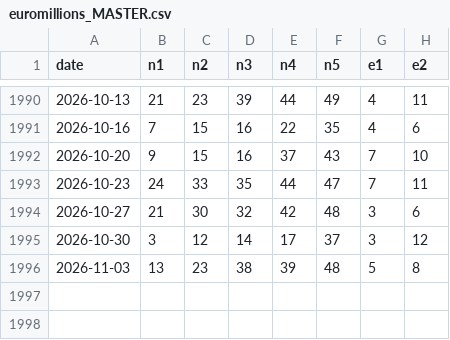
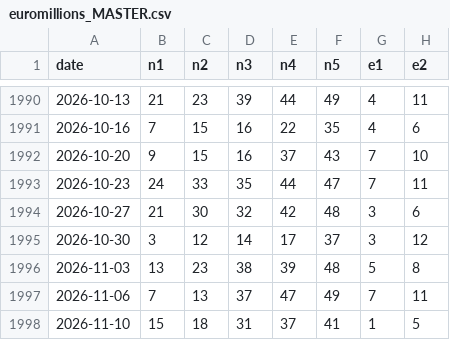
Before and after one commit to chg637/qsc-euromillions, a CSV file: euromillions_MASTER.csv, drawn as a sheet; only a part is shown, gaps mark what is left out.

```diff
--- a/euromillions_MASTER.csv
+++ b/euromillions_MASTER.csv
@@ -1996 +1996,3 @@ date;n1;n2;n3;n4;n5;e1;e2
 2026-11-03;13;23;38;39;48;5;8
+2026-11-06;7;13;37;47;49;7;11
+2026-11-10;15;18;31;37;41;1;5
```
